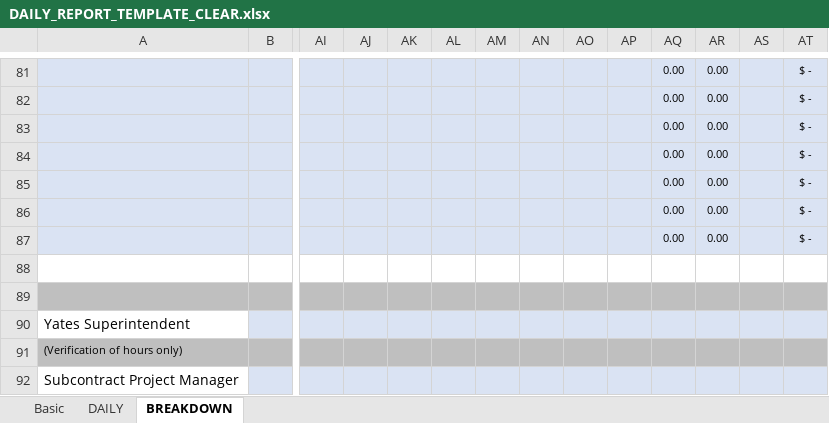
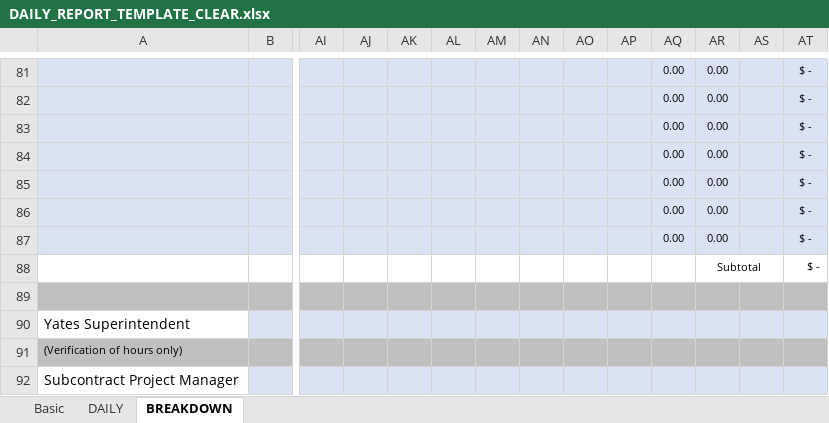
Before and after one commit to Jonas-Ede/Infinity-ReportGenerator, an Excel workbook: TEMPLATES/DAILY_REPORT_TEMPLATE_CLEAR.xlsx, sheet BREAKDOWN, drawn as a sheet; only a part is shown, gaps mark what is left out; values as stored, in another font and other column widths than the file's, no borders; charts and pictures and table styles not drawn; rows hold the shown columns only; the diff names each change by its address in the sheet, - before the commit and + after, or states it on an @@ line.

Commit message:
Fixed incorrect time entry issue and added rate entry

```diff
--- a/TEMPLATES/DAILY_REPORT_TEMPLATE_CLEAR.xlsx (sheet BREAKDOWN)
+++ b/TEMPLATES/DAILY_REPORT_TEMPLATE_CLEAR.xlsx (sheet BREAKDOWN)
-row 88: (empty)
+row 88:  |  |  |  |  |  |  |  |  |  |  | Subtotal |  | $ -
+AR88:AS88 merged
```
Also changed, not shown: 2 other files.
